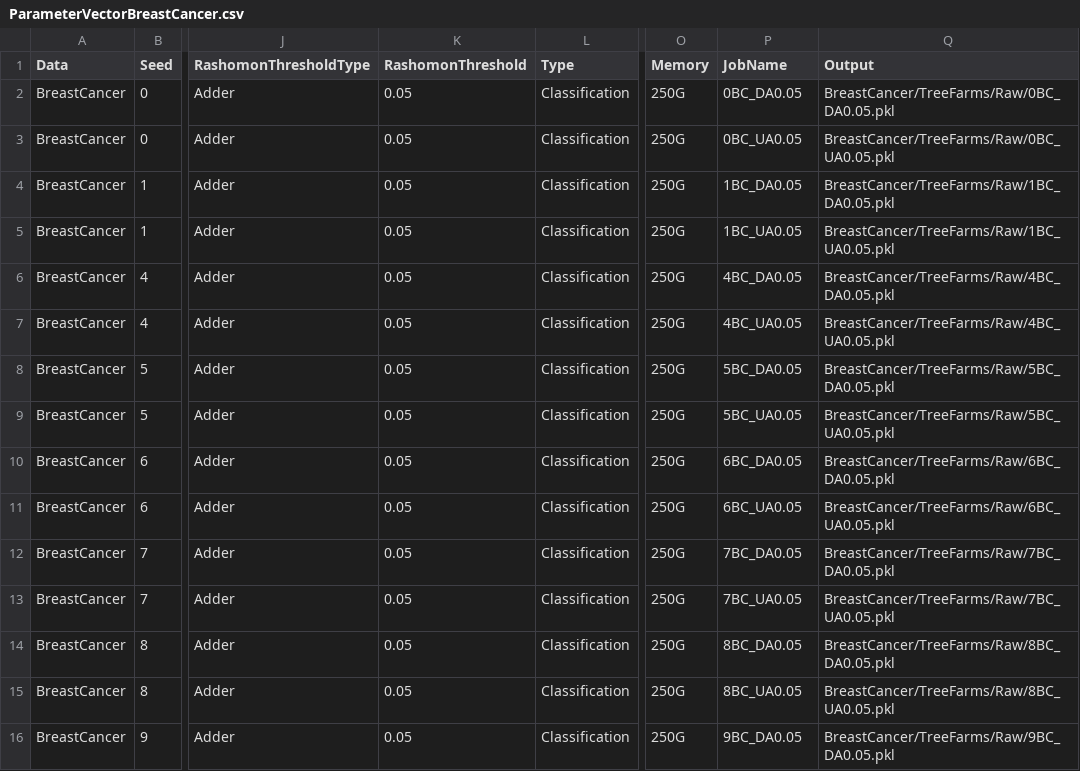
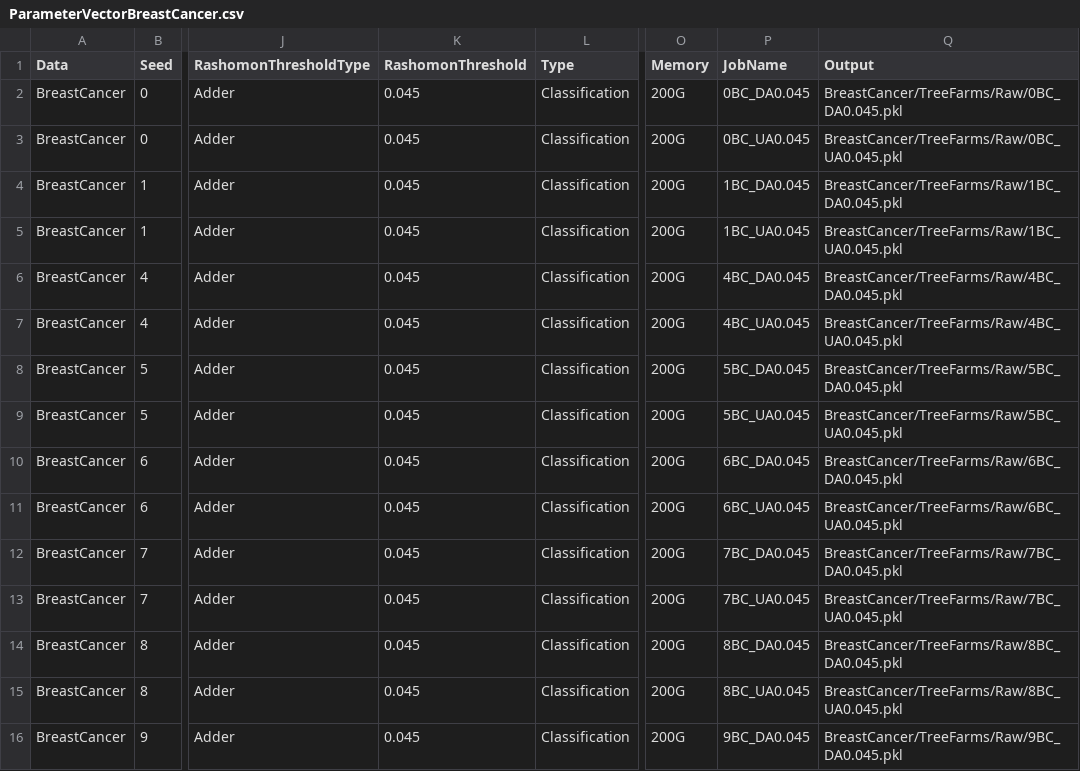
Before and after one commit to troyrusso/RashomonActiveLearning1, a CSV file: Data/ParameterVectors/ParameterVectorBreastCancer.csv, drawn as a sheet; only a part is shown, gaps mark what is left out; the diff covers the shown part only; the diff names each change by its address in the sheet, - before the commit and + after, or states it on an @@ line.

Commit message:
0.045 smaller batch HYAK

```diff
--- a/Data/ParameterVectors/ParameterVectorBreastCancer.csv
+++ b/Data/ParameterVectors/ParameterVectorBreastCancer.csv
-K2:K16 (RashomonThreshold): 0.05
+K2:K16 (RashomonThreshold): 0.045
-O2:O16 (Memory): 250G
+O2:O16 (Memory): 200G
-P2 (JobName): 0BC_DA0.05
+P2 (JobName): 0BC_DA0.045
-Q2 (Output): BreastCancer/TreeFarms/Raw/0BC_DA0.05.pkl
+Q2 (Output): BreastCancer/TreeFarms/Raw/0BC_DA0.045.pkl
-P3 (JobName): 0BC_UA0.05
+P3 (JobName): 0BC_UA0.045
-Q3 (Output): BreastCancer/TreeFarms/Raw/0BC_UA0.05.pkl
+Q3 (Output): BreastCancer/TreeFarms/Raw/0BC_UA0.045.pkl
-P4 (JobName): 1BC_DA0.05
+P4 (JobName): 1BC_DA0.045
-Q4 (Output): BreastCancer/TreeFarms/Raw/1BC_DA0.05.pkl
+Q4 (Output): BreastCancer/TreeFarms/Raw/1BC_DA0.045.pkl
-P5 (JobName): 1BC_UA0.05
+P5 (JobName): 1BC_UA0.045
-Q5 (Output): BreastCancer/TreeFarms/Raw/1BC_UA0.05.pkl
+Q5 (Output): BreastCancer/TreeFarms/Raw/1BC_UA0.045.pkl
-P6 (JobName): 4BC_DA0.05
+P6 (JobName): 4BC_DA0.045
-Q6 (Output): BreastCancer/TreeFarms/Raw/4BC_DA0.05.pkl
+Q6 (Output): BreastCancer/TreeFarms/Raw/4BC_DA0.045.pkl
-P7 (JobName): 4BC_UA0.05
+P7 (JobName): 4BC_UA0.045
-Q7 (Output): BreastCancer/TreeFarms/Raw/4BC_UA0.05.pkl
+Q7 (Output): BreastCancer/TreeFarms/Raw/4BC_UA0.045.pkl
-P8 (JobName): 5BC_DA0.05
+P8 (JobName): 5BC_DA0.045
-Q8 (Output): BreastCancer/TreeFarms/Raw/5BC_DA0.05.pkl
+Q8 (Output): BreastCancer/TreeFarms/Raw/5BC_DA0.045.pkl
-P9 (JobName): 5BC_UA0.05
+P9 (JobName): 5BC_UA0.045
-Q9 (Output): BreastCancer/TreeFarms/Raw/5BC_UA0.05.pkl
+Q9 (Output): BreastCancer/TreeFarms/Raw/5BC_UA0.045.pkl
-P10 (JobName): 6BC_DA0.05
+P10 (JobName): 6BC_DA0.045
-Q10 (Output): BreastCancer/TreeFarms/Raw/6BC_DA0.05.pkl
+Q10 (Output): BreastCancer/TreeFarms/Raw/6BC_DA0.045.pkl
-P11 (JobName): 6BC_UA0.05
+P11 (JobName): 6BC_UA0.045
-Q11 (Output): BreastCancer/TreeFarms/Raw/6BC_UA0.05.pkl
+Q11 (Output): BreastCancer/TreeFarms/Raw/6BC_UA0.045.pkl
-P12 (JobName): 7BC_DA0.05
+P12 (JobName): 7BC_DA0.045
-Q12 (Output): BreastCancer/TreeFarms/Raw/7BC_DA0.05.pkl
+Q12 (Output): BreastCancer/TreeFarms/Raw/7BC_DA0.045.pkl
-P13 (JobName): 7BC_UA0.05
+P13 (JobName): 7BC_UA0.045
-Q13 (Output): BreastCancer/TreeFarms/Raw/7BC_UA0.05.pkl
+Q13 (Output): BreastCancer/TreeFarms/Raw/7BC_UA0.045.pkl
-P14 (JobName): 8BC_DA0.05
+P14 (JobName): 8BC_DA0.045
-Q14 (Output): BreastCancer/TreeFarms/Raw/8BC_DA0.05.pkl
+Q14 (Output): BreastCancer/TreeFarms/Raw/8BC_DA0.045.pkl
-P15 (JobName): 8BC_UA0.05
+P15 (JobName): 8BC_UA0.045
-Q15 (Output): BreastCancer/TreeFarms/Raw/8BC_UA0.05.pkl
+Q15 (Output): BreastCancer/TreeFarms/Raw/8BC_UA0.045.pkl
-P16 (JobName): 9BC_DA0.05
+P16 (JobName): 9BC_DA0.045
-Q16 (Output): BreastCancer/TreeFarms/Raw/9BC_DA0.05.pkl
+Q16 (Output): BreastCancer/TreeFarms/Raw/9BC_DA0.045.pkl
```
Also changed, not shown: 100 edited cells elsewhere in this file.
